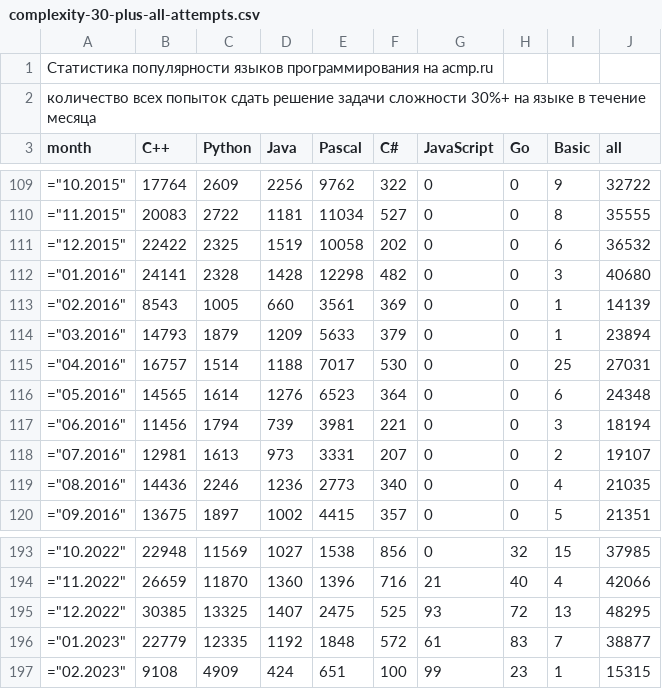
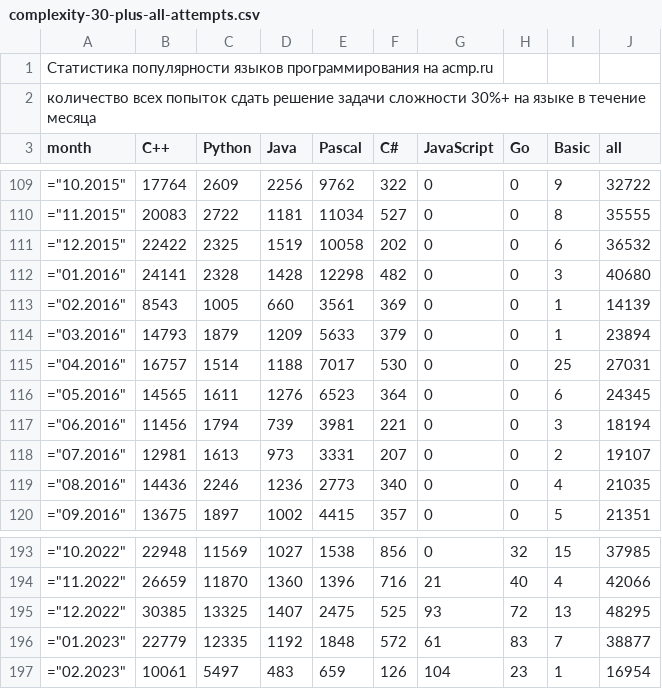
Before and after one commit to BorisMenshikov/acmp-langs-data, a CSV file: complexity-30-plus-all-attempts.csv, drawn as a sheet; only a part is shown, gaps mark what is left out.

```diff
--- a/complexity-30-plus-all-attempts.csv
+++ b/complexity-30-plus-all-attempts.csv
@@ -115,3 +115,3 @@ month;C++;Python;Java;Pascal;C#;JavaScript;Go;Basic;all
 ="04.2016";16757;1514;1188;7017;530;0;0;25;27031
-="05.2016";14565;1614;1276;6523;364;0;0;6;24348
+="05.2016";14565;1611;1276;6523;364;0;0;6;24345
 ="06.2016";11456;1794;739;3981;221;0;0;3;18194
@@ -196,2 +196,2 @@ month;C++;Python;Java;Pascal;C#;JavaScript;Go;Basic;all
 ="01.2023";22779;12335;1192;1848;572;61;83;7;38877
-="02.2023";9108;4909;424;651;100;99;23;1;15315
+="02.2023";10061;5497;483;659;126;104;23;1;16954
```
Also changed, not shown: accepted-attempts.csv, all-unique-user-problem.csv, 15 other files.
